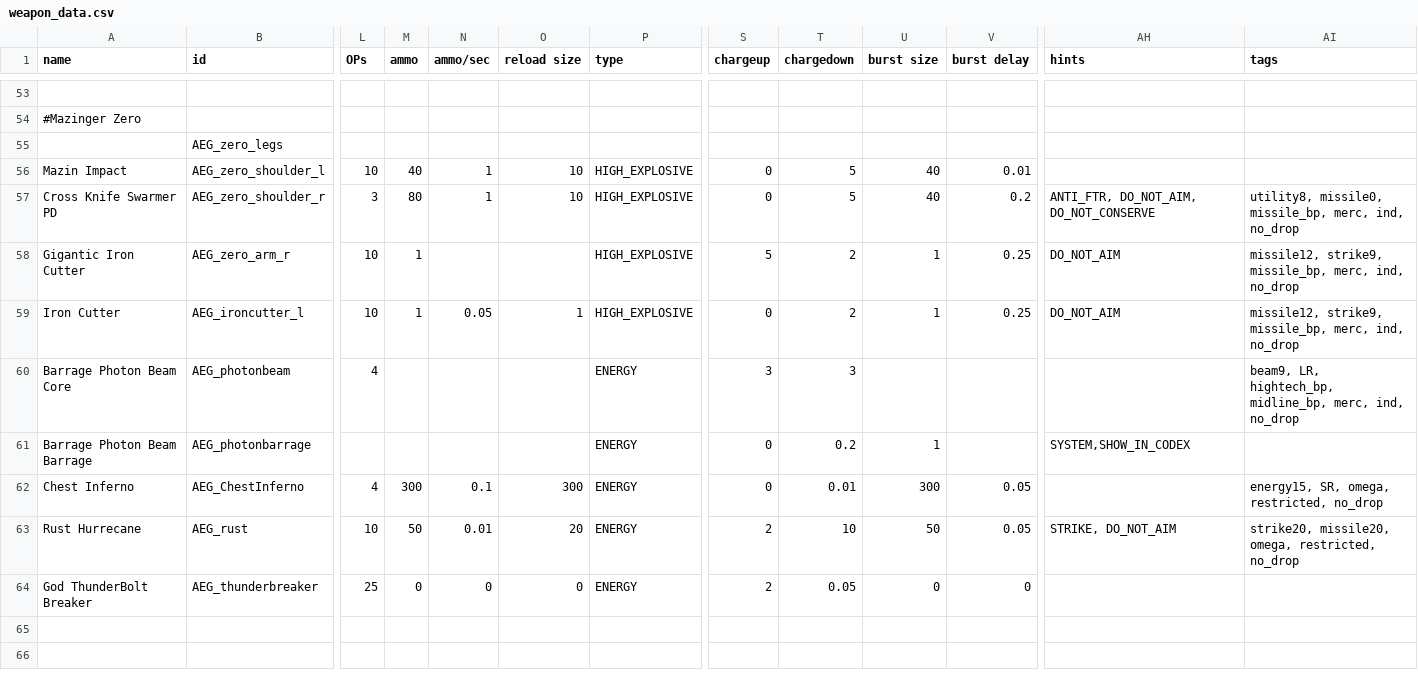
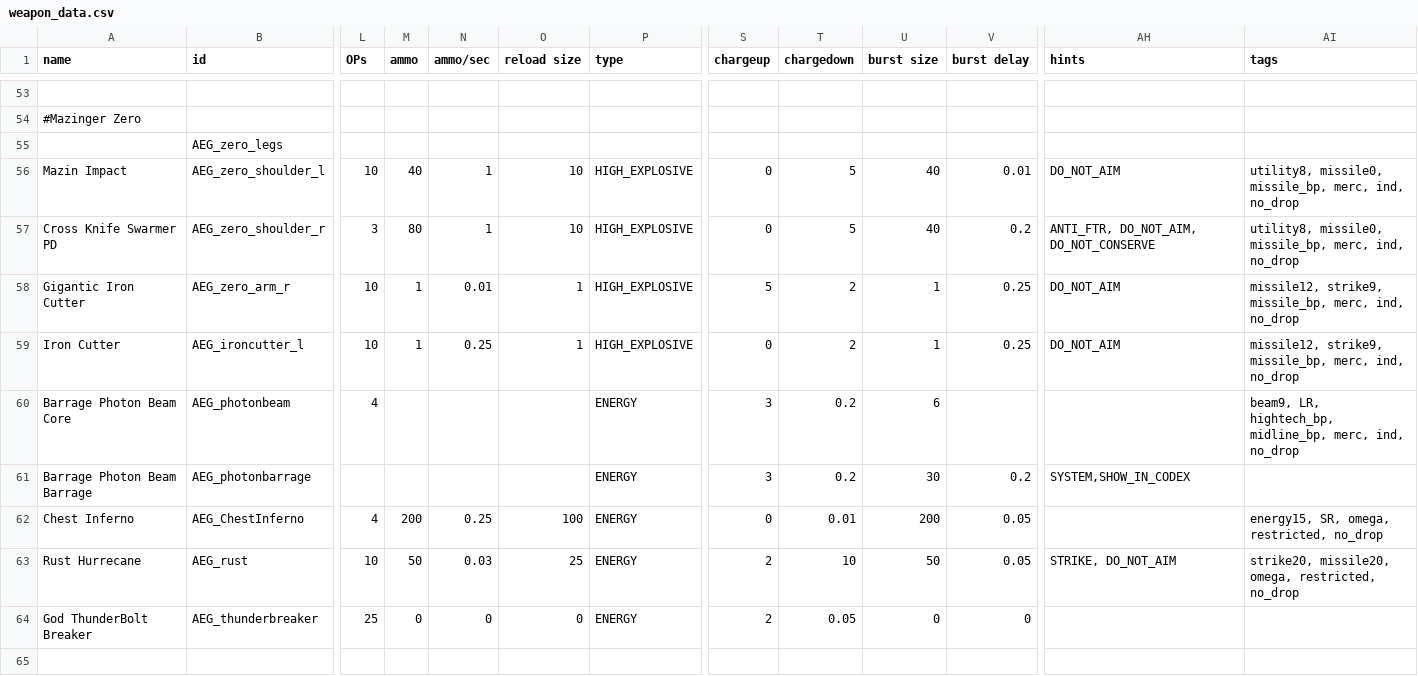
Before and after one commit to OmegaCore7/AEG, a CSV file: data/weapons/weapon_data.csv, drawn as a sheet; only a part is shown, gaps mark what is left out; the shorter side is filled out with more unchanged rows; the diff names each change by its address in the sheet, - before the commit and + after, or states it on an @@ line.

```diff
--- a/data/weapons/weapon_data.csv
+++ b/data/weapons/weapon_data.csv
-AH56 (hints): (empty)
+AH56 (hints): DO_NOT_AIM
-AI56 (tags): (empty)
+AI56 (tags): utility8, missile0, missile_bp, merc, ind, no_drop
-N58 (ammo/sec): (empty)
+N58 (ammo/sec): 0.01
-O58 (reload size): (empty)
+O58 (reload size): 1
-N59 (ammo/sec): 0.05
+N59 (ammo/sec): 0.25
-T60 (chargedown): 3
+T60 (chargedown): 0.2
-U60 (burst size): (empty)
+U60 (burst size): 6
-S61 (chargeup): 0
+S61 (chargeup): 3
-U61 (burst size): 1
+U61 (burst size): 30
-V61 (burst delay): (empty)
+V61 (burst delay): 0.2
-M62 (ammo): 300
+M62 (ammo): 200
-N62 (ammo/sec): 0.1
+N62 (ammo/sec): 0.25
-O62 (reload size): 300
+O62 (reload size): 100
-U62 (burst size): 300
+U62 (burst size): 200
-N63 (ammo/sec): 0.01
+N63 (ammo/sec): 0.03
-O63 (reload size): 20
+O63 (reload size): 25
```
Also changed, not shown: 4 other files.
